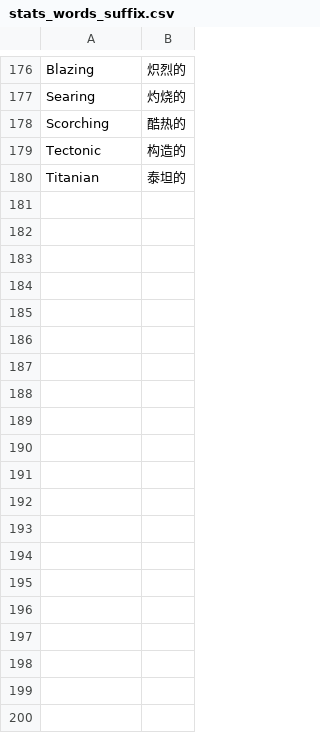
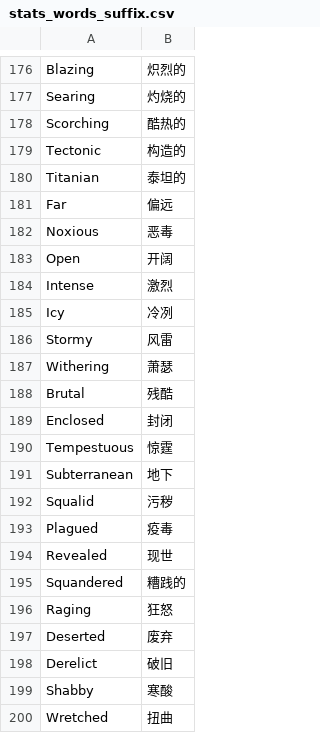
Before and after one commit to Chuanhsing/PoeCharm, a CSV file: PoeCharm/Pob/translate_cn/stats_words_suffix.csv, drawn as a sheet; only a part is shown, gaps mark what is left out; the diff covers the shown part only.

```diff
--- a/PoeCharm/Pob/translate_cn/stats_words_suffix.csv
+++ b/PoeCharm/Pob/translate_cn/stats_words_suffix.csv
@@ -180 +180,21 @@ Tectonic,构造的
 Titanian,泰坦的
+Far,偏远
+Noxious,恶毒
+Open,开阔
+Intense,激烈
+Icy,冷冽
+Stormy,风雷
+Withering,萧瑟
+Brutal,残酷
+Enclosed,封闭
+Tempestuous,惊霆
+Subterranean,地下
+Squalid,污秽
+Plagued,疫毒
+Revealed,现世
+Squandered,糟践的
+Raging,狂怒
+Deserted,废弃
+Derelict,破旧
+Shabby,寒酸
+Wretched,扭曲
```
Also changed, not shown: 30 added rows elsewhere in this file, PoeCharm/Pob/translate_kr/Gems_data.txt.csv, PoeCharm/Pob/translate_kr/stats_words_suffix.csv, 36 other files.
